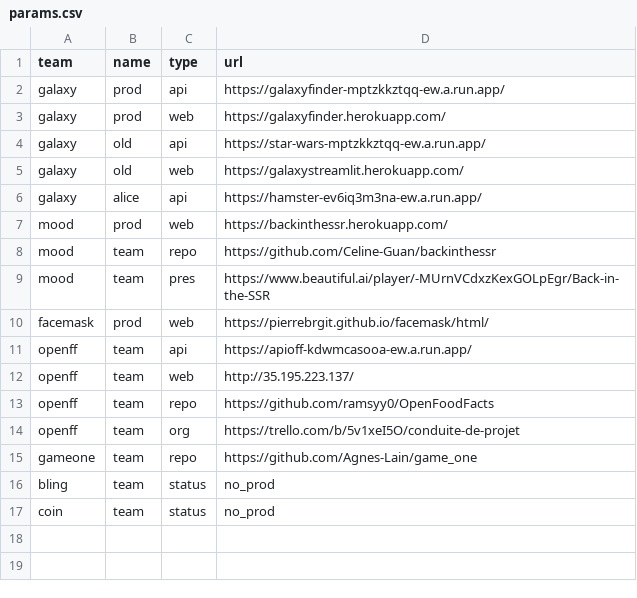
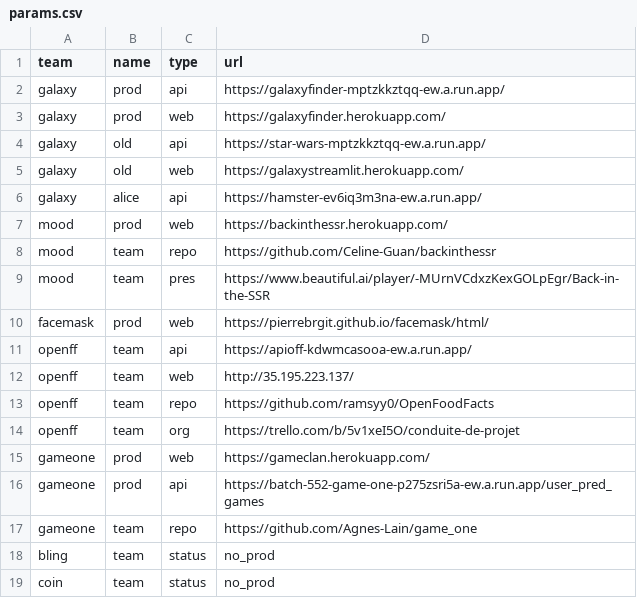
Before and after one commit to gmanchon/wagon-awake, a CSV file: params.csv, drawn as a sheet.

Commit message:
add params

```diff
--- a/params.csv
+++ b/params.csv
@@ -14,2 +14,4 @@ openff,   team,     repo,   https://github.com/ramsyy0/OpenFoodFacts
 openff,   team,     org,    https://trello.com/b/5v1xeI5O/conduite-de-projet
+gameone,  prod,     web,    https://gameclan.herokuapp.com/
+gameone,  prod,     api,    https://batch-552-game-one-p275zsri5a-ew.a.run.app/user_pred_games
 gameone,  team,     repo,   https://github.com/Agnes-Lain/game_one
```
